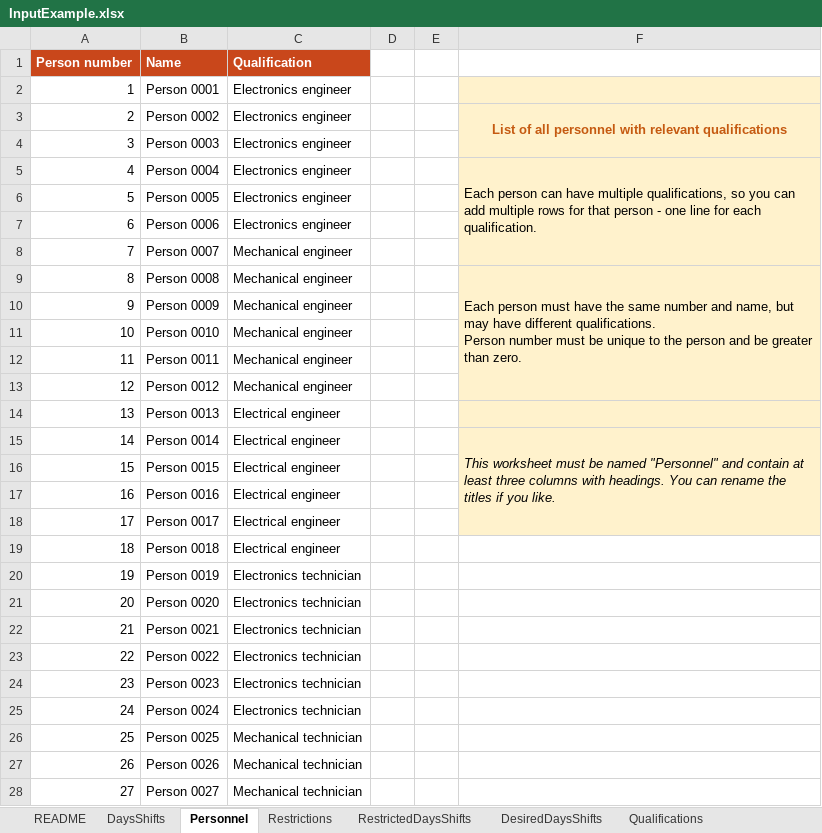
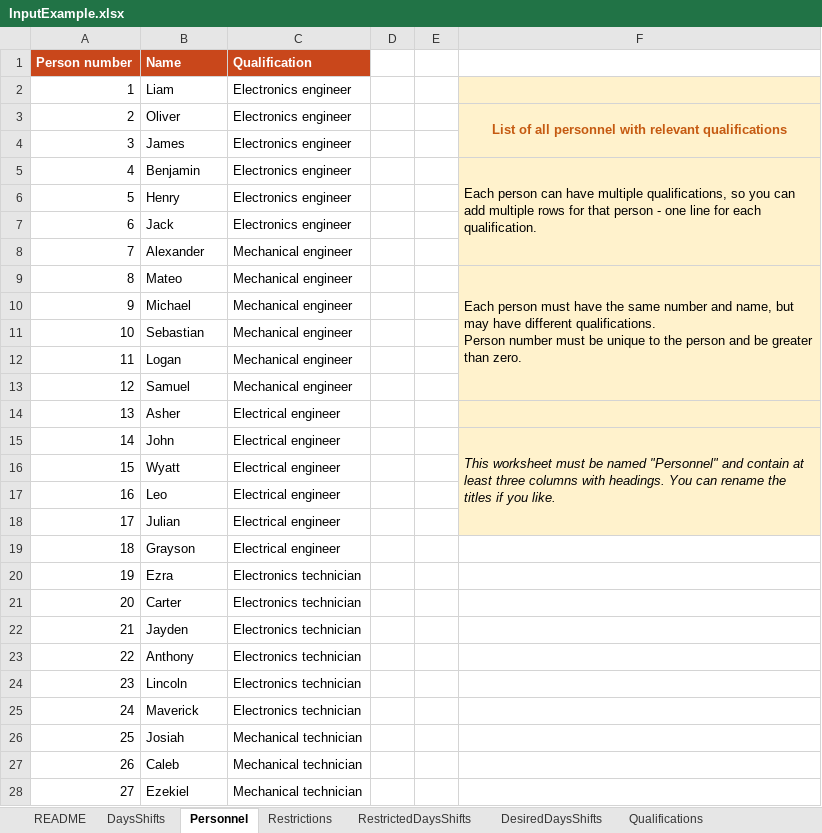
Before and after one commit to Shobb/Roster, an Excel workbook: InputExample.xlsx, sheet Personnel, drawn as a sheet; only a part is shown; values as stored, in another font and other column widths than the file's, no borders; the diff covers the shown part only; the diff names each change by its address in the sheet, - before the commit and + after, or states it on an @@ line.

```diff
--- a/InputExample.xlsx (sheet Personnel)
+++ b/InputExample.xlsx (sheet Personnel)
-B2 (Name): Person 0001
+B2 (Name): Liam
-B3 (Name): Person 0002
+B3 (Name): Oliver
-B4 (Name): Person 0003
+B4 (Name): James
-B5 (Name): Person 0004
+B5 (Name): Benjamin
-B6 (Name): Person 0005
+B6 (Name): Henry
-B7 (Name): Person 0006
+B7 (Name): Jack
-B8 (Name): Person 0007
+B8 (Name): Alexander
-B9 (Name): Person 0008
+B9 (Name): Mateo
-B10 (Name): Person 0009
+B10 (Name): Michael
-B11 (Name): Person 0010
+B11 (Name): Sebastian
-B12 (Name): Person 0011
+B12 (Name): Logan
-B13 (Name): Person 0012
+B13 (Name): Samuel
-B14 (Name): Person 0013
+B14 (Name): Asher
-B15 (Name): Person 0014
+B15 (Name): John
-B16 (Name): Person 0015
+B16 (Name): Wyatt
-B17 (Name): Person 0016
+B17 (Name): Leo
-B18 (Name): Person 0017
+B18 (Name): Julian
-B19 (Name): Person 0018
+B19 (Name): Grayson
-B20 (Name): Person 0019
+B20 (Name): Ezra
-B21 (Name): Person 0020
+B21 (Name): Carter
-B22 (Name): Person 0021
+B22 (Name): Jayden
-B23 (Name): Person 0022
+B23 (Name): Anthony
-B24 (Name): Person 0023
+B24 (Name): Lincoln
-B25 (Name): Person 0024
+B25 (Name): Maverick
-B26 (Name): Person 0025
+B26 (Name): Josiah
-B27 (Name): Person 0026
+B27 (Name): Caleb
-B28 (Name): Person 0027
+B28 (Name): Ezekiel
```
Also changed, not shown: 21 edited cells elsewhere in this sheet, sheet Result_Example(Assigned), sheet Result_Example(Personnel), sheet DaysShifts, formulas that keep their value.
